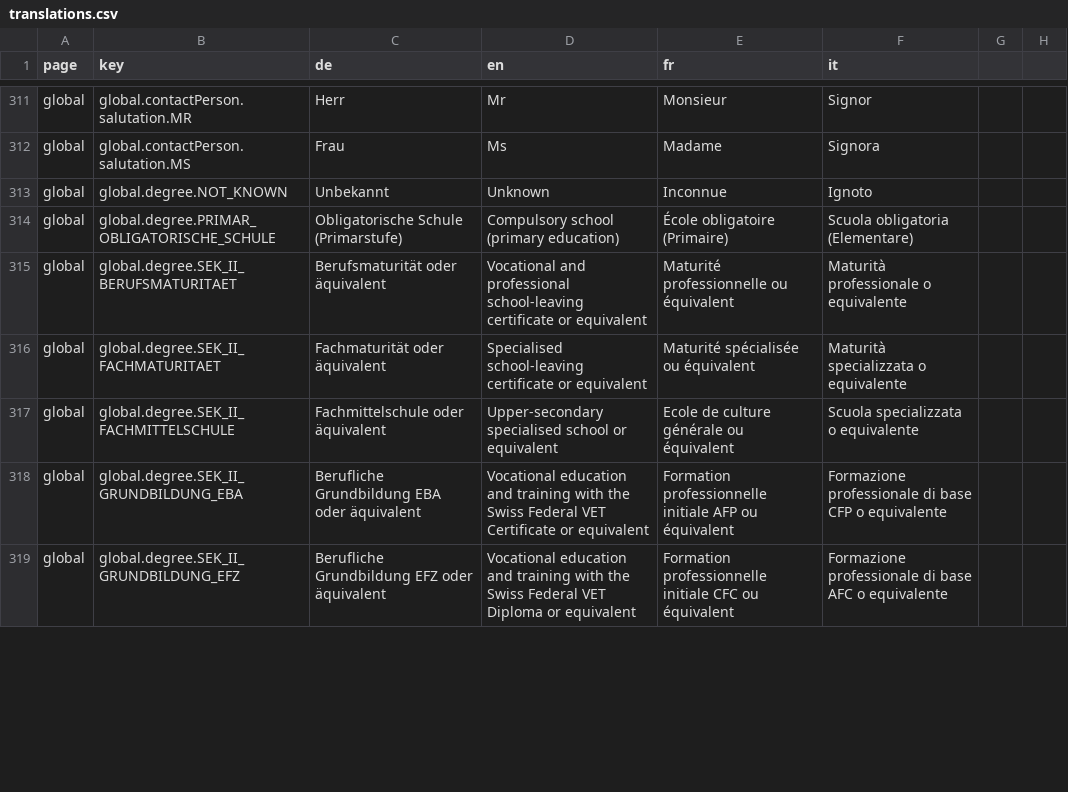
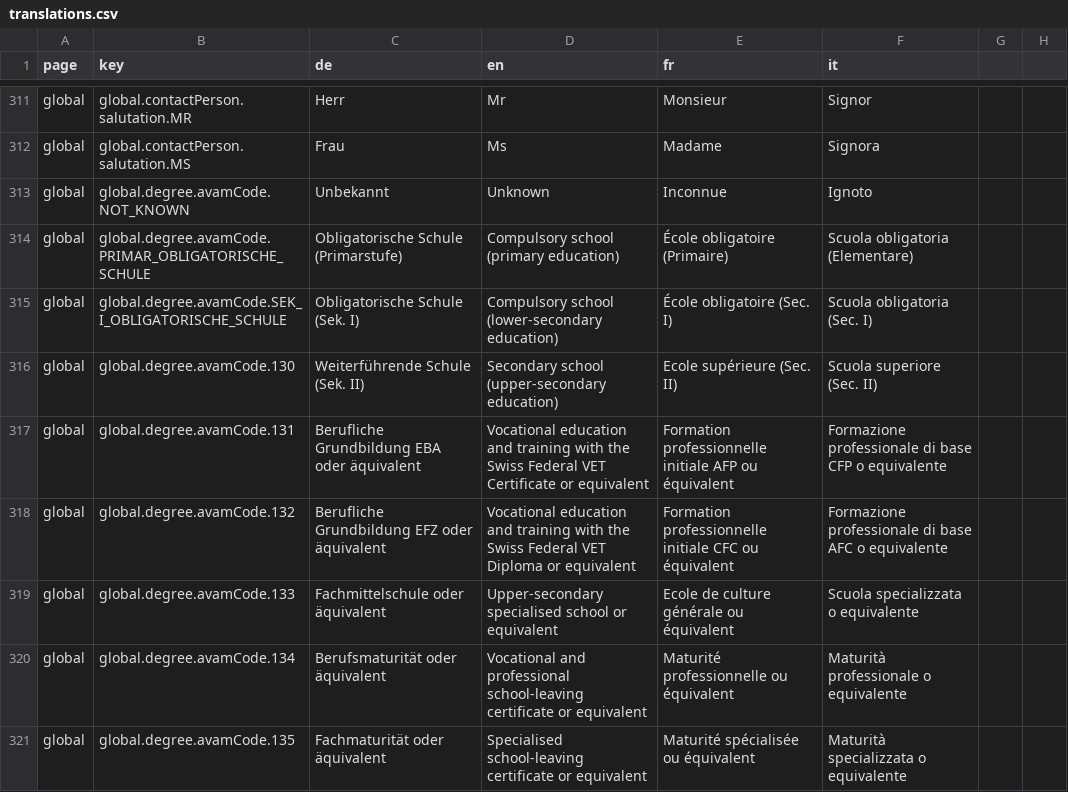
Before and after one commit to FeatureToggleStudy/alv-portal, a CSV file: alv-portal-ui/translations.csv, drawn as a sheet; only a part is shown, gaps mark what is left out; the diff covers the shown part only.

```diff
--- a/alv-portal-ui/translations.csv
+++ b/alv-portal-ui/translations.csv
@@ -312,8 +312,10 @@ global,global.contactPerson.salutation.MR,Herr,Mr,Monsieur,Signor
 global,global.contactPerson.salutation.MS,Frau,Ms,Madame,Signora
-global,global.degree.NOT_KNOWN,Unbekannt,Unknown,Inconnue,Ignoto
-global,global.degree.PRIMAR_OBLIGATORISCHE_SCHULE,Obligatorische Schule (Primarstufe),Compulsory school (primary education),École obligatoire (Primaire),Scuola obligatoria (Elementare)
-global,global.degree.SEK_II_BERUFSMATURITAET,Berufsmaturität oder äquivalent,Vocational and professional school-leaving certificate or equivalent,Maturité professionnelle ou équivalent,Maturità professionale o equivalente
-global,global.degree.SEK_II_FACHMATURITAET,Fachmaturität oder äquivalent,Specialised school-leaving certificate or equivalent,Maturité spécialisée ou équivalent,Maturità specializzata o equivalente
-global,global.degree.SEK_II_FACHMITTELSCHULE,Fachmittelschule oder äquivalent,Upper-secondary specialised school or equivalent,Ecole de culture générale ou équivalent,Scuola specializzata o equivalente
-global,global.degree.SEK_II_GRUNDBILDUNG_EBA,Berufliche Grundbildung EBA oder äquivalent,Vocational education and training with the Swiss Federal VET Certificate or equivalent,Formation professionnelle initiale AFP ou équivalent,Formazione professionale di base CFP o equivalente
-global,global.degree.SEK_II_GRUNDBILDUNG_EFZ,Berufliche Grundbildung EFZ oder äquivalent,Vocational education and training with the Swiss Federal VET Diploma or equivalent,Formation professionnelle initiale CFC ou équivalent,Formazione professionale di base AFC o equivalente
+global,global.degree.avamCode.NOT_KNOWN,Unbekannt,Unknown,Inconnue,Ignoto
+global,global.degree.avamCode.PRIMAR_OBLIGATORISCHE_SCHULE,Obligatorische Schule (Primarstufe),Compulsory school (primary education),École obligatoire (Primaire),Scuola obligatoria (Elementare)
+global,global.degree.avamCode.SEK_I_OBLIGATORISCHE_SCHULE,Obligatorische Schule (Sek. I),Compulsory school (lower-secondary education),École obligatoire (Sec. I),Scuola obligatoria (Sec. I)
+global,global.degree.avamCode.130,Weiterführende Schule (Sek. II),Secondary school (upper-secondary education),Ecole supérieure (Sec. II),Scuola superiore (Sec. II)
+global,global.degree.avamCode.131,Berufliche Grundbildung EBA oder äquivalent,Vocational education and training with the Swiss Federal VET Certificate or equivalent,Formation professionnelle initiale AFP ou équivalent,Formazione professionale di base CFP o equivalente
+global,global.degree.avamCode.132,Berufliche Grundbildung EFZ oder äquivalent,Vocational education and training with the Swiss Federal VET Diploma or equivalent,Formation professionnelle initiale CFC ou équivalent,Formazione professionale di base AFC o equivalente
+global,global.degree.avamCode.133,Fachmittelschule oder äquivalent,Upper-secondary specialised school or equivalent,Ecole de culture générale ou équivalent,Scuola specializzata o equivalente
+global,global.degree.avamCode.134,Berufsmaturität oder äquivalent,Vocational and professional school-leaving certificate or equivalent,Maturité professionnelle ou équivalent,Maturità professionale o equivalente
+global,global.degree.avamCode.135,Fachmaturität oder äquivalent,Specialised school-leaving certificate or equivalent,Maturité spécialisée ou équivalent,Maturità specializzata o equivalente
```
Also changed, not shown: 2 added rows, 4 removed rows and 10 edited cells elsewhere in this file, 4 other files.
